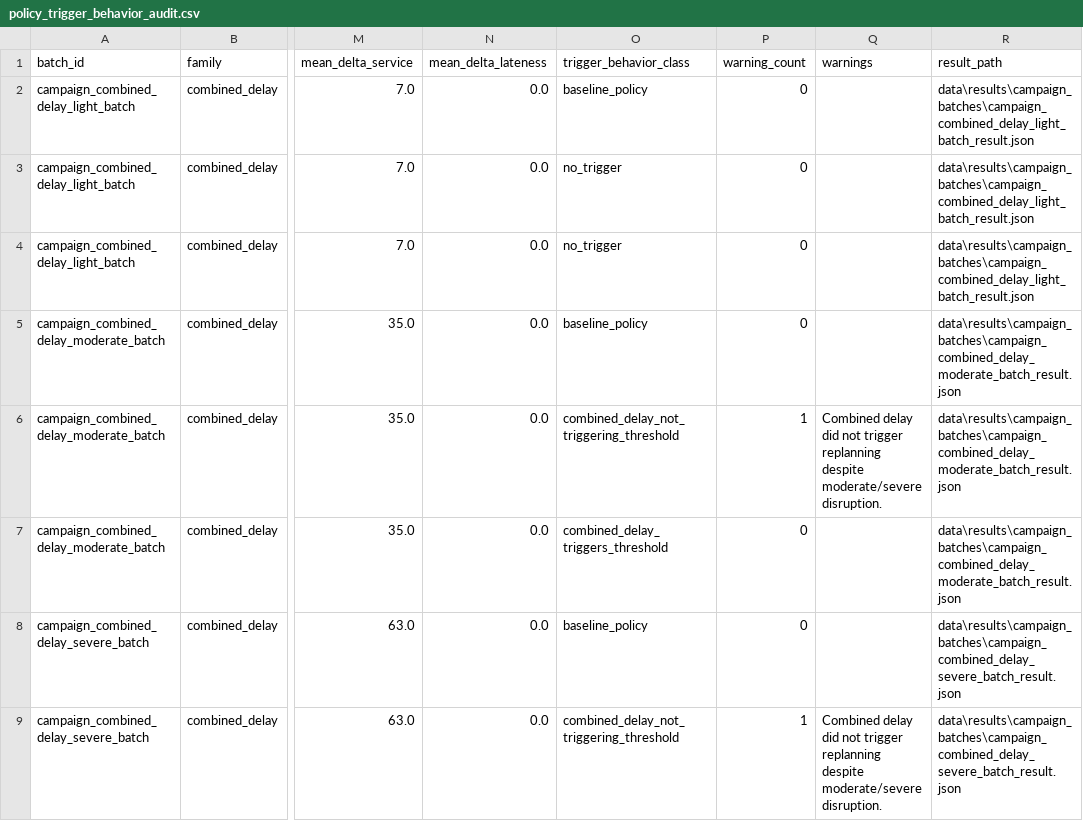
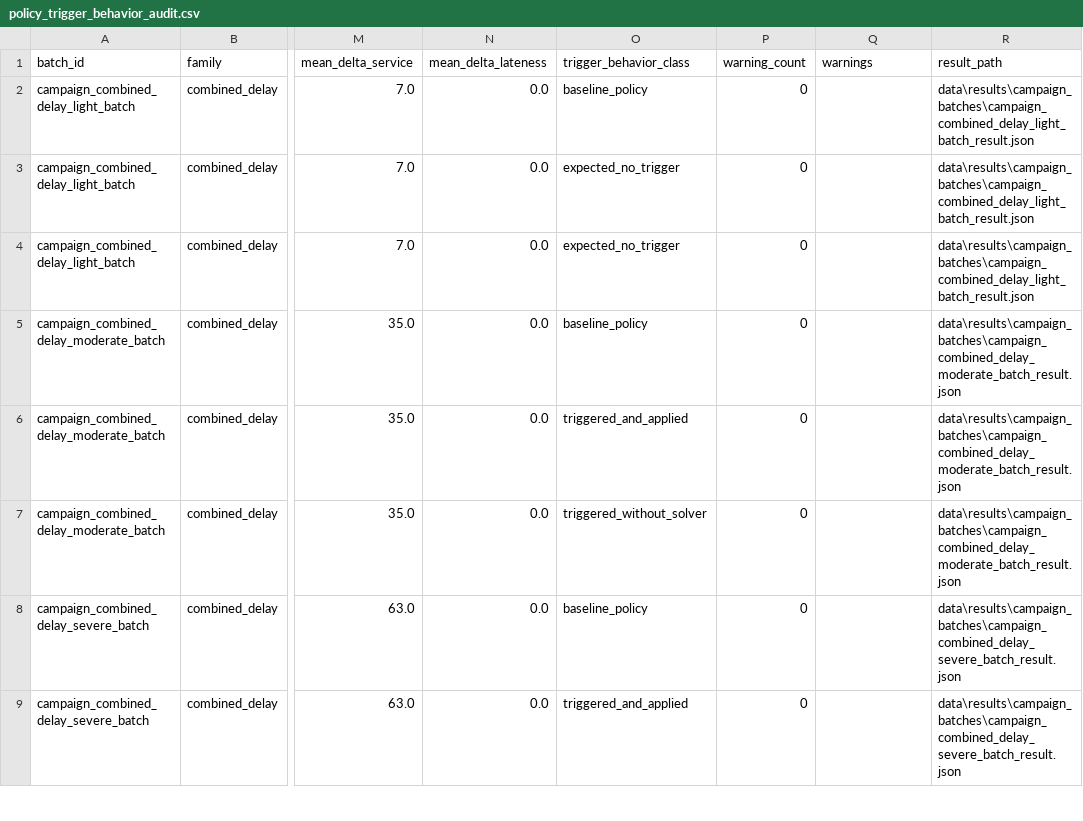
Before and after one commit to yurimonteiro94/FieldOpsLab, a CSV file: analysis/reports/policy_trigger_behavior_audit.csv, drawn as a sheet; only a part is shown, gaps mark what is left out; the diff covers the shown part only; the diff names each change by its address in the sheet, - before the commit and + after, or states it on an @@ line.

Commit message:
Fix policy trigger behavior audit classification

```diff
--- a/analysis/reports/policy_trigger_behavior_audit.csv
+++ b/analysis/reports/policy_trigger_behavior_audit.csv
-O3:O4 (trigger_behavior_class): no_trigger
+O3:O4 (trigger_behavior_class): expected_no_trigger
-O6 (trigger_behavior_class): combined_delay_not_triggering_threshold
+O6 (trigger_behavior_class): triggered_and_applied
-P6 (warning_count): 1
+P6 (warning_count): 0
-Q6 (warnings): Combined delay did not trigger replanning despite moderate/severe disruption.
+Q6 (warnings): (empty)
-O7 (trigger_behavior_class): combined_delay_triggers_threshold
+O7 (trigger_behavior_class): triggered_without_solver
-O9 (trigger_behavior_class): combined_delay_not_triggering_threshold
+O9 (trigger_behavior_class): triggered_and_applied
-P9 (warning_count): 1
+P9 (warning_count): 0
-Q9 (warnings): Combined delay did not trigger replanning despite moderate/severe disruption.
+Q9 (warnings): (empty)
```
Also changed, not shown: 27 edited cells elsewhere in this file, 5 other files.
